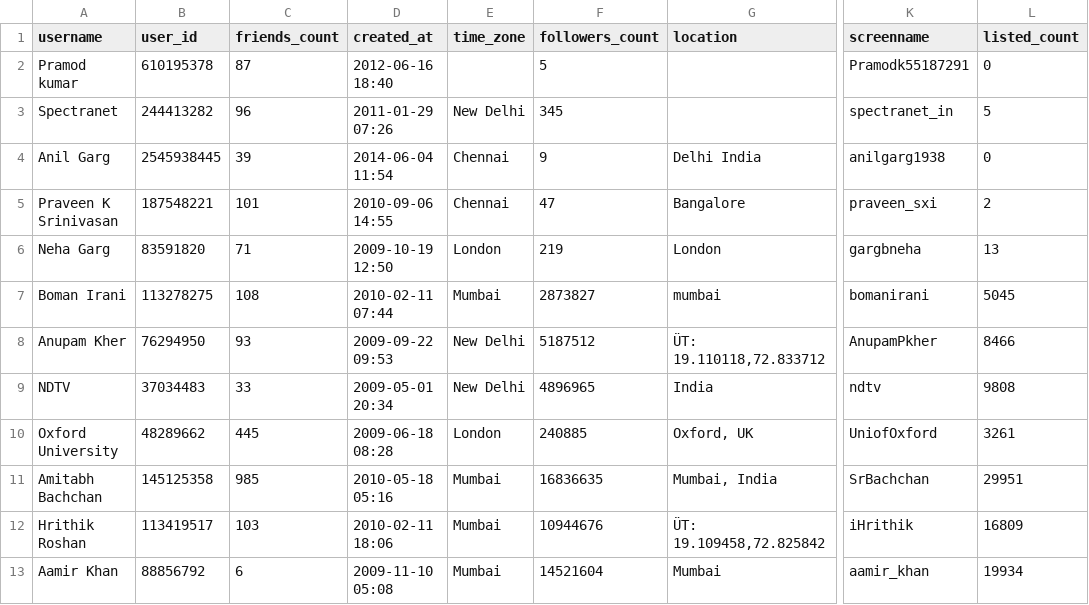
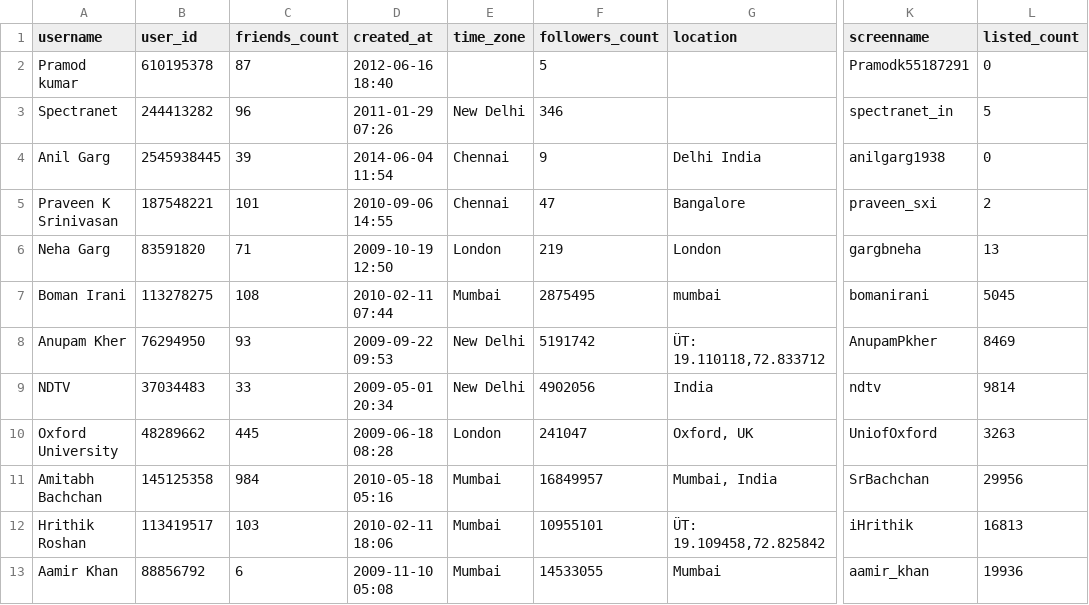
Before and after one commit to praveenkumarsrinivasan/UOATwitter, a CSV file: output/anjaligupta2910_following.csv, drawn as a sheet; only a part is shown, gaps mark what is left out; the diff names each change by its address in the sheet, - before the commit and + after, or states it on an @@ line.

```diff
--- a/output/anjaligupta2910_following.csv
+++ b/output/anjaligupta2910_following.csv
-F3 (followers_count): 345
+F3 (followers_count): 346
-F7 (followers_count): 2873827
+F7 (followers_count): 2875495
-F8 (followers_count): 5187512
+F8 (followers_count): 5191742
-L8 (listed_count): 8466
+L8 (listed_count): 8469
-F9 (followers_count): 4896965
+F9 (followers_count): 4902056
-L9 (listed_count): 9808
+L9 (listed_count): 9814
-F10 (followers_count): 240885
+F10 (followers_count): 241047
-L10 (listed_count): 3261
+L10 (listed_count): 3263
-C11 (friends_count): 985
+C11 (friends_count): 984
-F11 (followers_count): 16836635
+F11 (followers_count): 16849957
-L11 (listed_count): 29951
+L11 (listed_count): 29956
-F12 (followers_count): 10944676
+F12 (followers_count): 10955101
-L12 (listed_count): 16809
+L12 (listed_count): 16813
-F13 (followers_count): 14521604
+F13 (followers_count): 14533055
-L13 (listed_count): 19934
+L13 (listed_count): 19936
```
Also changed, not shown: 1 other file.
